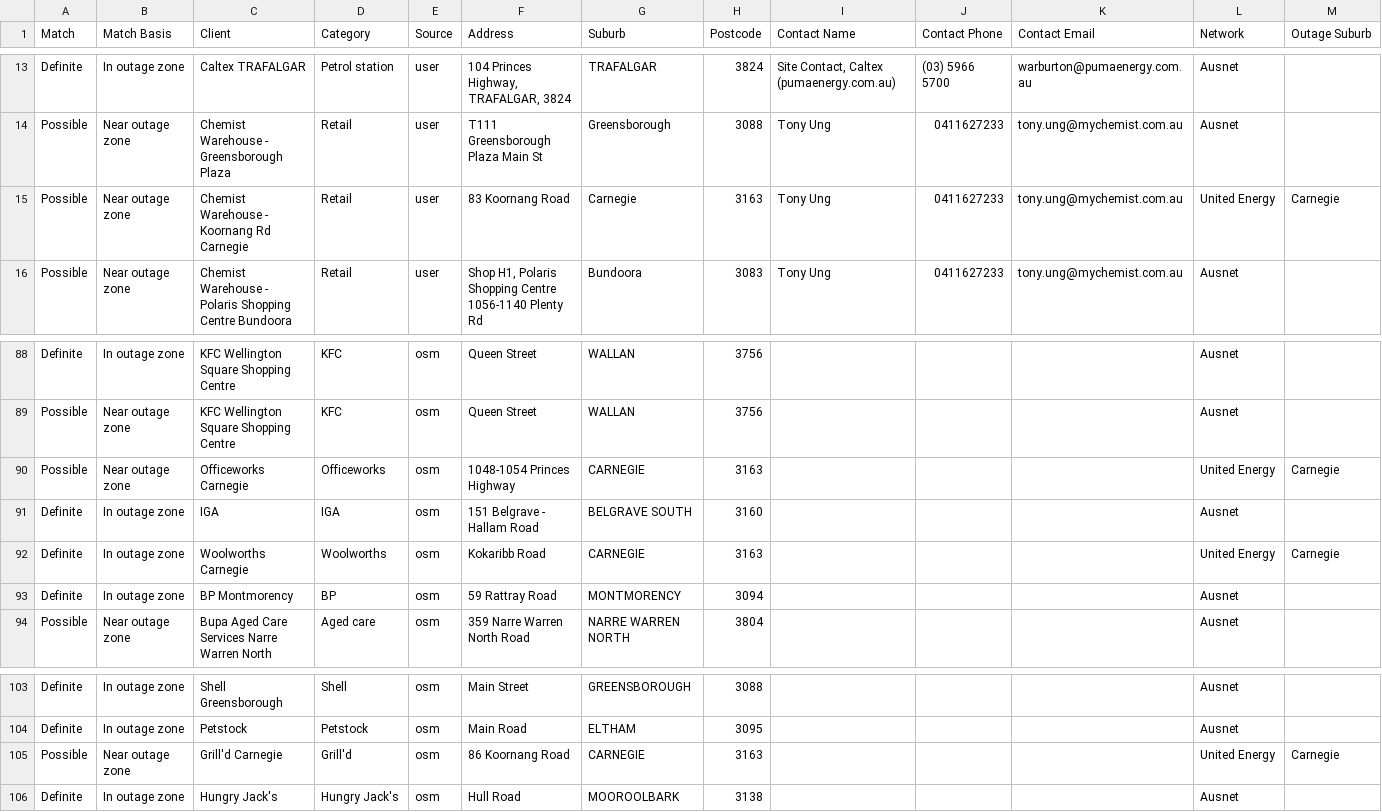
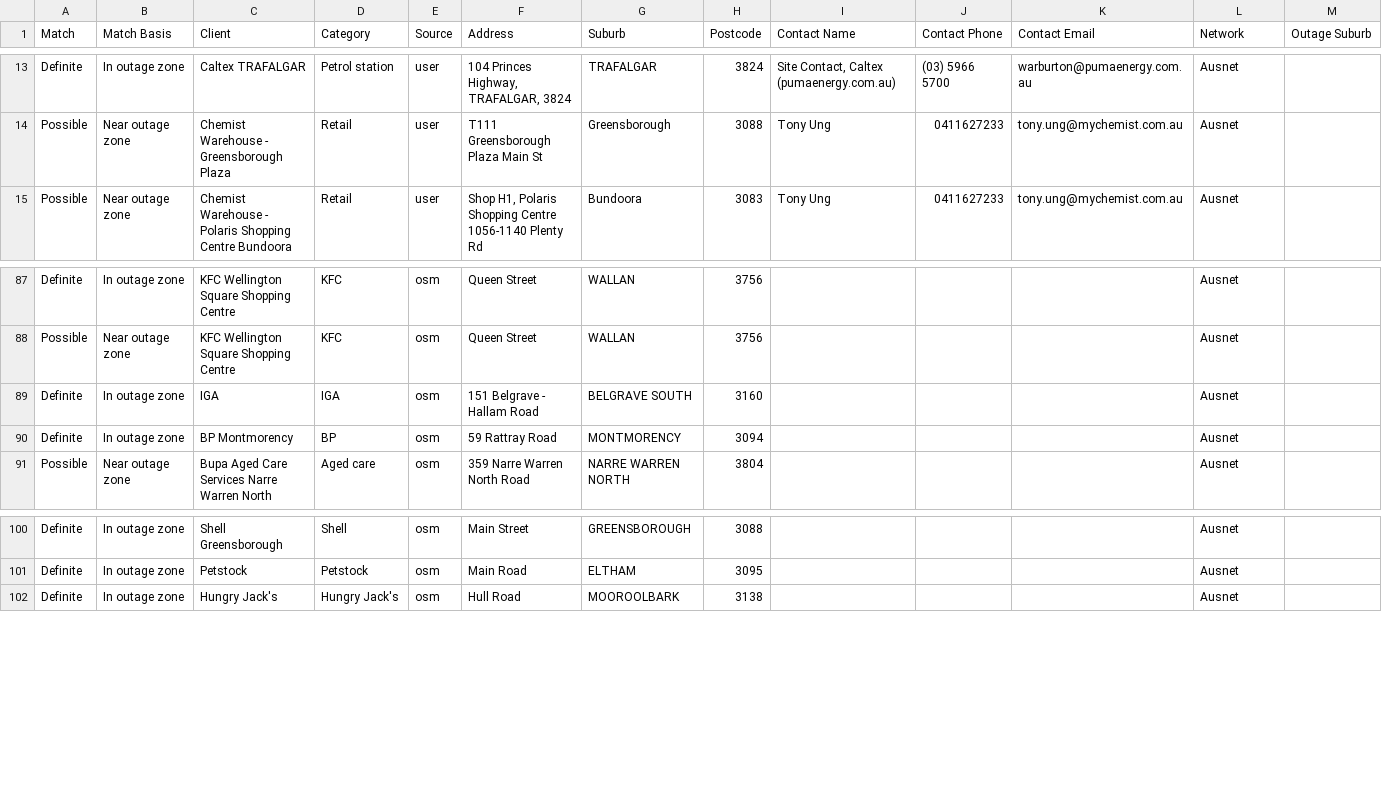
Before and after one commit to Nexus-Energy393/jemena-outages, a CSV file: docs/affected.csv, drawn as a sheet; only a part is shown, gaps mark what is left out; rows hold the shown columns only; the diff names each change by its address in the sheet, - before the commit and + after, or states it on an @@ line.

```diff
--- a/docs/affected.csv
+++ b/docs/affected.csv
-row 15: Possible | Near outage zone | Chemist Warehouse - Koornang Rd Carnegie | Retail | user | 83 Koornang Road | Carnegie | 3163 | Tony Ung | 0411627233 | tony.ung@mychemist.com.au | United Energy | Carnegie
-row 90: Possible | Near outage zone | Officeworks Carnegie | Officeworks | osm | 1048-1054 Princes Highway | CARNEGIE | 3163 |  |  |  | United Energy | Carnegie
-row 92: Definite | In outage zone | Woolworths Carnegie | Woolworths | osm | Kokaribb Road | CARNEGIE | 3163 |  |  |  | United Energy | Carnegie
-row 105: Possible | Near outage zone | Grill'd Carnegie | Grill'd | osm | 86 Koornang Road | CARNEGIE | 3163 |  |  |  | United Energy | Carnegie
```
Also changed, not shown: 4 other files.
